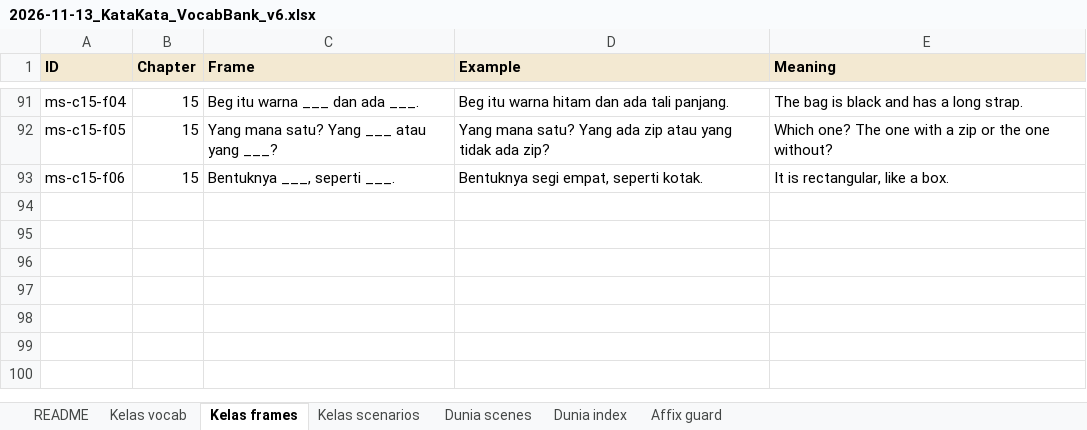
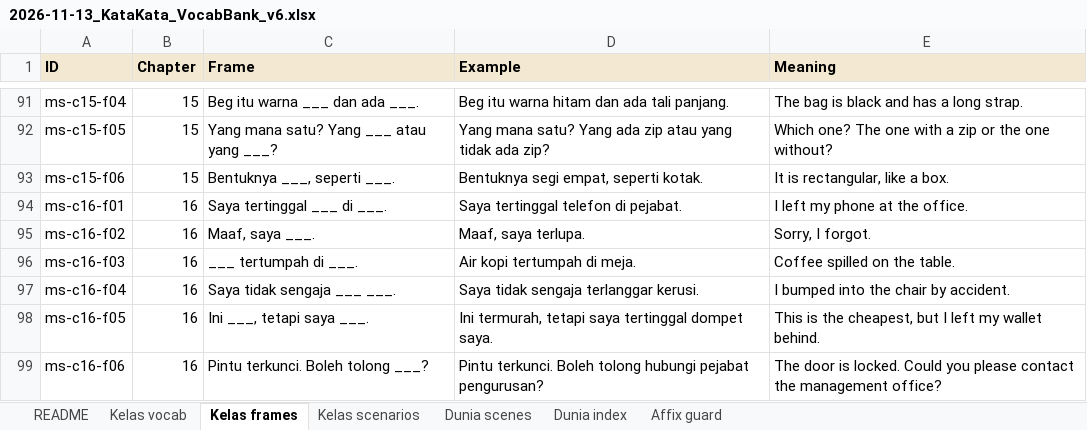
Before and after one commit to Nagatake-vonHatsune/katakata, an Excel workbook: content/source/2026-11-13_KataKata_VocabBank_v6.xlsx, sheet Kelas frames, drawn as a sheet; only a part is shown, gaps mark what is left out; values as stored, in another font and other column widths than the file's, no borders; the diff names each change by its address in the sheet, - before the commit and + after, or states it on an @@ line.

```diff
--- a/content/source/2026-11-13_KataKata_VocabBank_v6.xlsx (sheet Kelas frames)
+++ b/content/source/2026-11-13_KataKata_VocabBank_v6.xlsx (sheet Kelas frames)
+row 94: ms-c16-f01 | 16 | Saya tertinggal ___ di ___. | Saya tertinggal telefon di pejabat. | I left my phone at the office.
+row 95: ms-c16-f02 | 16 | Maaf, saya ___. | Maaf, saya terlupa. | Sorry, I forgot.
+row 96: ms-c16-f03 | 16 | ___ tertumpah di ___. | Air kopi tertumpah di meja. | Coffee spilled on the table.
+row 97: ms-c16-f04 | 16 | Saya tidak sengaja ___ ___. | Saya tidak sengaja terlanggar kerusi. | I bumped into the chair by accident.
+row 98: ms-c16-f05 | 16 | Ini ___, tetapi saya ___. | Ini termurah, tetapi saya tertinggal dompet saya. | This is the cheapest, but I left my wallet behind.
+row 99: ms-c16-f06 | 16 | Pintu terkunci. Boleh tolong ___? | Pintu terkunci. Boleh tolong hubungi pejabat pengurusan? | The door is locked. Could you please contact the management office?
```
Also changed, not shown: sheet Kelas vocab, sheet Kelas scenarios, sheet README, 6 other files.
